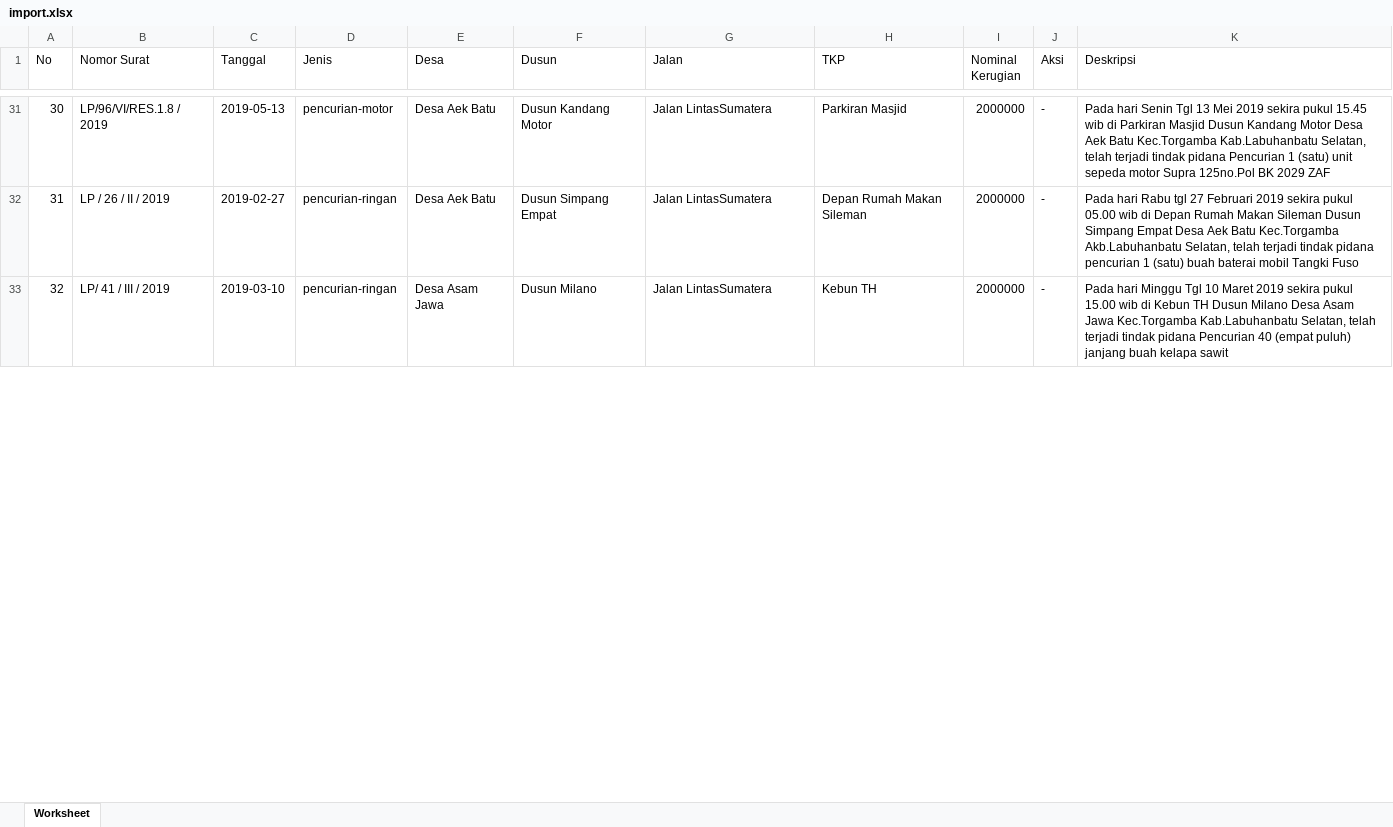
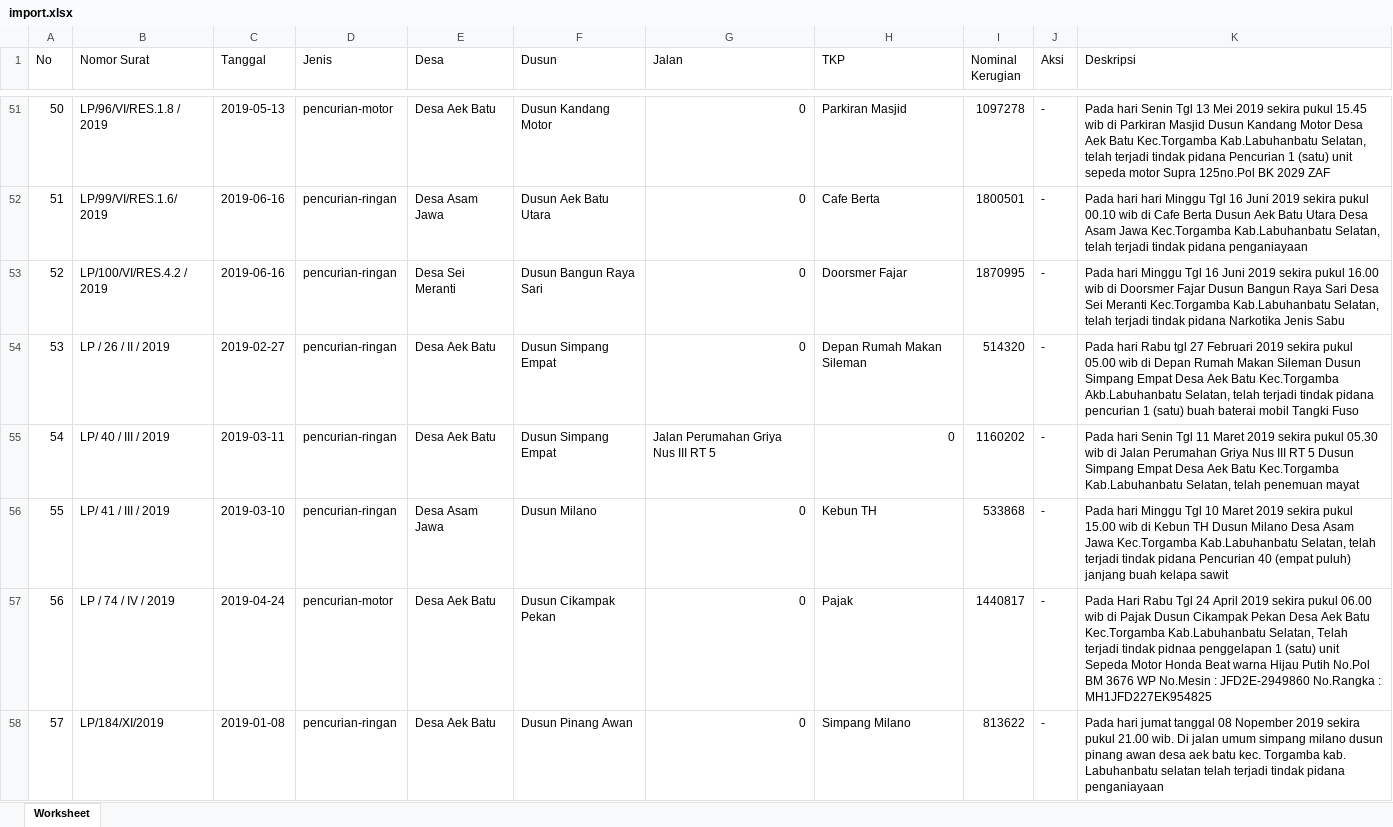
Before and after one commit to skripsimedansoftware/010, an Excel workbook: import.xlsx, sheet Worksheet, drawn as a sheet; only a part is shown, gaps mark what is left out; values as stored, in another font and other column widths than the file's, no borders; addresses are those after the commit; the diff covers the shown part only; the diff names each change by its address in the sheet, - before the commit and + after, or states it on an @@ line.

```diff
--- a/import.xlsx (sheet Worksheet)
+++ b/import.xlsx (sheet Worksheet)
@@ column A (No) renumbered between rows 3 and 64 @@
-G51 (Jalan): Jalan LintasSumatera
+G51 (Jalan): 0
-I51 (Nominal Kerugian): 2000000
+I51 (Nominal Kerugian): 1097278
+row 52: 51 | LP/99/VI/RES.1.6/ 2019 | 2019-06-16 | pencurian-ringan | Desa Asam Jawa | Dusun Aek Batu Utara | 0 | Cafe Berta | 1800501 | - | Pada hari hari Minggu Tgl 16 Juni 2019 sekira pukul 00.10 wib di Cafe Berta Dusun Aek Batu Utara Desa Asam Jawa Kec.Torgamba Kab.Labuhanbatu Selatan, telah terjadi tindak pidana penganiayaan
+row 53: 52 | LP/100/VI/RES.4.2 / 2019 | 2019-06-16 | pencurian-ringan | Desa Sei Meranti | Dusun Bangun Raya Sari | 0 | Doorsmer Fajar | 1870995 | - | Pada hari Minggu Tgl 16 Juni 2019 sekira pukul 16.00 wib di Doorsmer Fajar Dusun Bangun Raya Sari Desa Sei Meranti Kec.Torgamba Kab.Labuhanbatu Selatan, telah terjadi tindak pidana Narkotika Jenis Sabu
-G54 (Jalan): Jalan LintasSumatera
+G54 (Jalan): 0
-I54 (Nominal Kerugian): 2000000
+I54 (Nominal Kerugian): 514320
+row 55: 54 | LP/ 40 / III / 2019 | 2019-03-11 | pencurian-ringan | Desa Aek Batu | Dusun Simpang Empat | Jalan Perumahan Griya Nus III RT 5 | 0 | 1160202 | - | Pada hari Senin Tgl 11 Maret 2019 sekira pukul 05.30 wib di Jalan Perumahan Griya Nus III RT 5 Dusun Simpang Empat Desa Aek Batu Kec.Torgamba Kab.Labuhanbatu Selatan, telah penemuan mayat
-G56 (Jalan): Jalan LintasSumatera
+G56 (Jalan): 0
-I56 (Nominal Kerugian): 2000000
+I56 (Nominal Kerugian): 533868
+row 57: 56 | LP / 74 / IV / 2019 | 2019-04-24 | pencurian-motor | Desa Aek Batu | Dusun Cikampak Pekan | 0 | Pajak | 1440817 | - | Pada Hari Rabu Tgl 24 April 2019 sekira pukul 06.00 wib di Pajak Dusun Cikampak Pekan Desa Aek Batu Kec.Torgamba Kab.Labuhanbatu Selatan, Telah terjadi tindak pidnaa penggelapan 1 (satu) unit Sepeda Motor Honda Beat warna Hijau Putih No.Pol BM 3676 WP No.Mesin : JFD2E-2949860 No.Rangka : MH1JFD227EK954825
+row 58: 57 | LP/184/XI/2019 | 2019-01-08 | pencurian-ringan | Desa Aek Batu | Dusun Pinang Awan | 0 | Simpang Milano | 813622 | - | Pada hari jumat tanggal 08 Nopember 2019 sekira pukul 21.00 wib. Di jalan umum simpang milano dusun pinang awan desa aek batu kec. Torgamba kab. Labuhanbatu selatan telah terjadi tindak pidana penganiayaan
```
Also changed, not shown: 25 added rows, 2 removed rows and 60 edited cells elsewhere in this sheet, 9 other files.
